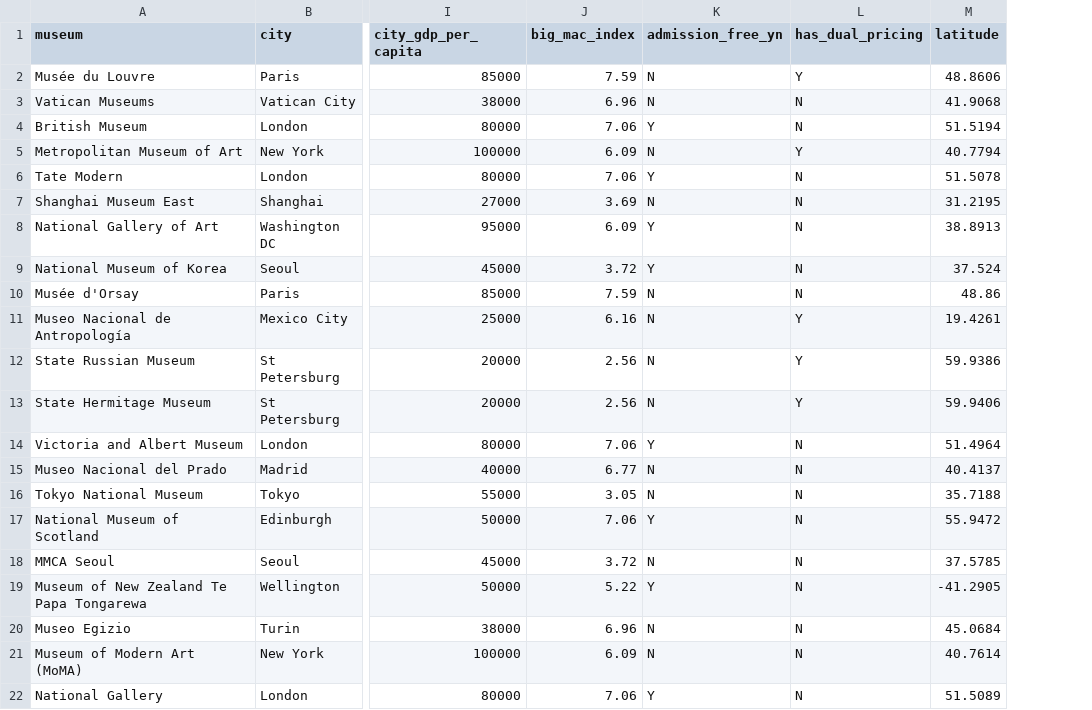
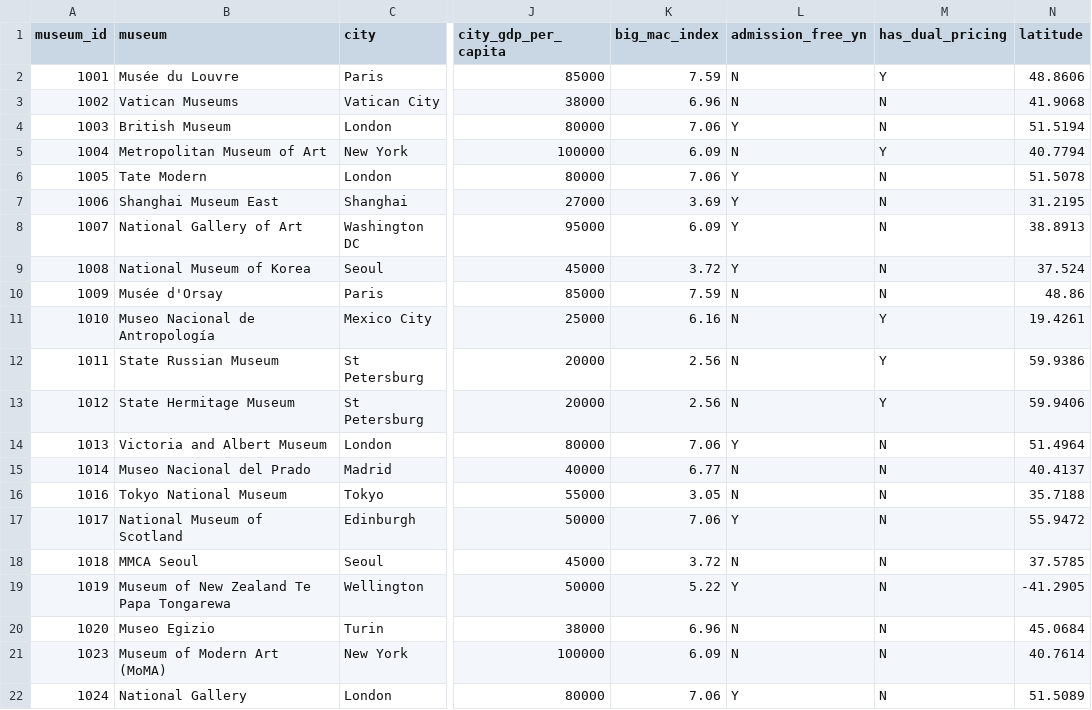
Before and after one commit to bringvotrevin/museum, a CSV file: output/analysis_result.csv, drawn as a sheet; only a part is shown, gaps mark what is left out; addresses are those after the commit; the diff names each change by its address in the sheet, - before the commit and + after, or states it on an @@ line.

Commit message:
update existing data and add new data

```diff
--- a/output/analysis_result.csv
+++ b/output/analysis_result.csv
+column A (museum_id), rows 2-22: 1001 | 1002 | 1003 | 1004 | 1005 | 1006 | 1007 | 1008 | 1009 | 1010 | 1011 | 1012 | 1013 | 1014 | 1016 | 1017 | 1018 | 1019 | 1020 | 1023 | 1024
-L7 (admission_free_yn): N
+L7 (admission_free_yn): Y
```
Also changed, not shown: data/museum_financial.csv, output/museum_sentiment_summary.csv, 3 other files.
